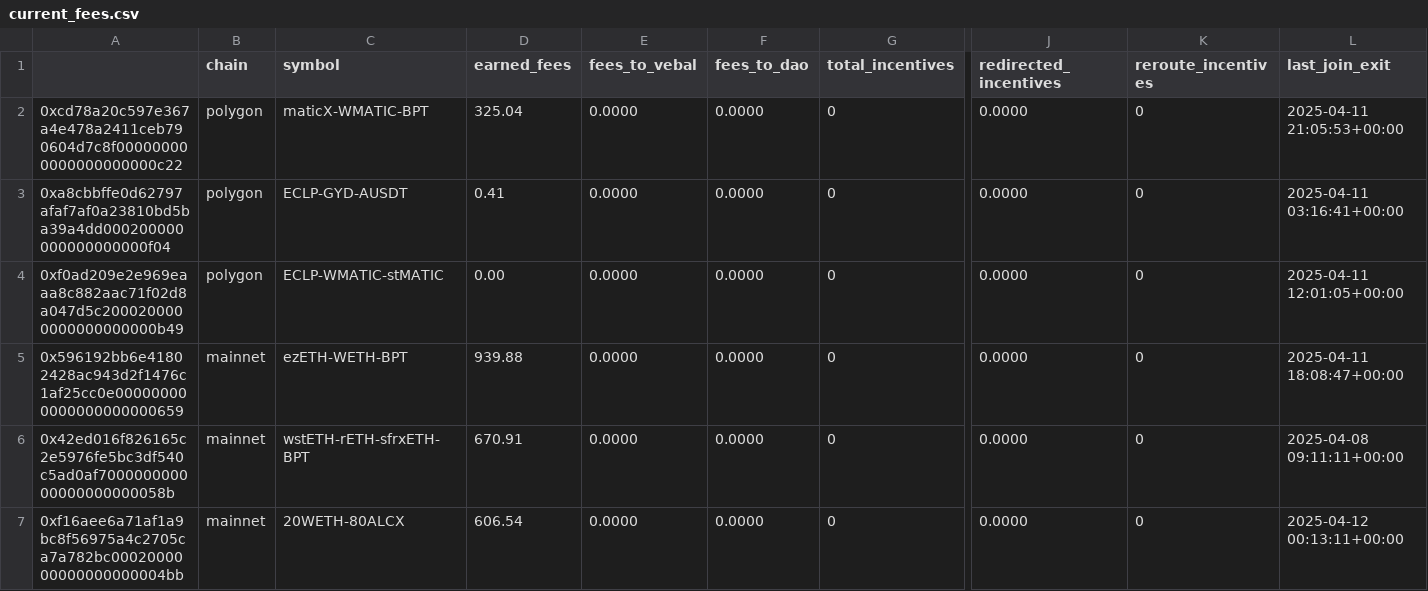
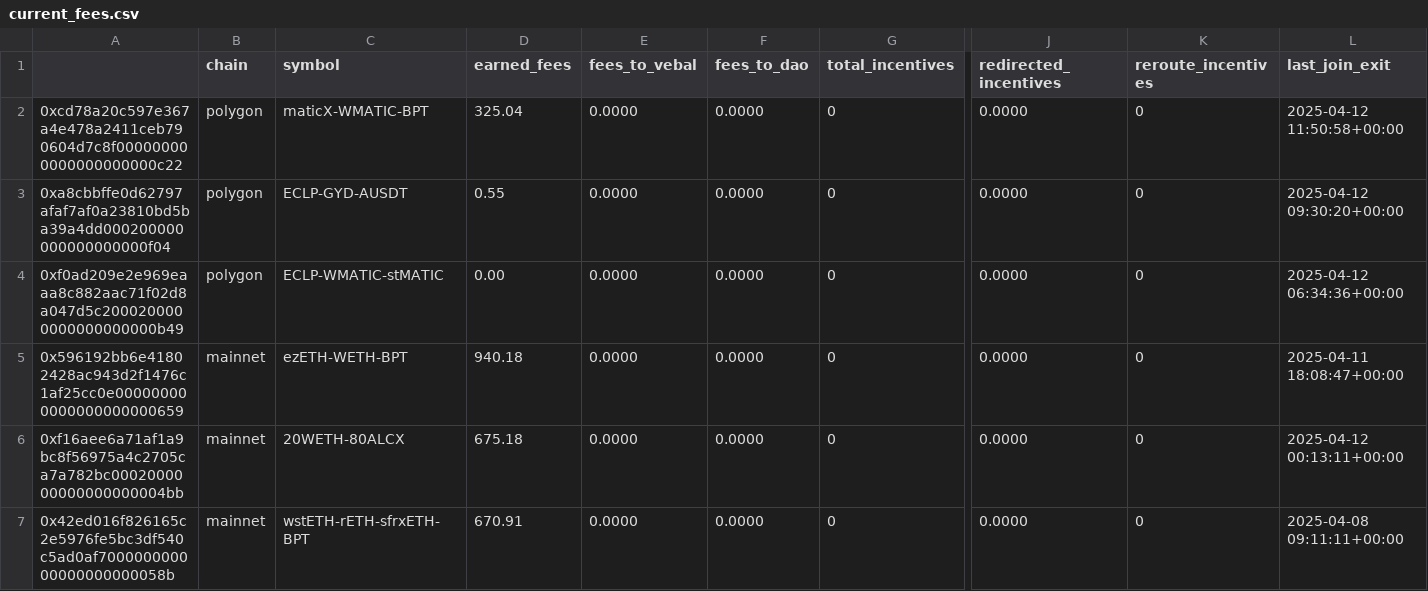
Before and after one commit to BalancerMaxis/protocol_fee_allocator, a CSV file: fee_allocator/allocations/current_fees.csv, drawn as a sheet; only a part is shown, gaps mark what is left out; removed rows and columns are numbered as before the commit, all else as after; rows hold the shown columns only; the diff covers the shown part only; the diff names each change by its address in the sheet, - before the commit and + after, or states it on an @@ line.

```diff
--- a/fee_allocator/allocations/current_fees.csv
+++ b/fee_allocator/allocations/current_fees.csv
-L2 (last_join_exit): 2025-04-11 21:05:53+00:00
+L2 (last_join_exit): 2025-04-12 11:50:58+00:00
-D3 (earned_fees): 0.41
+D3 (earned_fees): 0.55
-L3 (last_join_exit): 2025-04-11 03:16:41+00:00
+L3 (last_join_exit): 2025-04-12 09:30:20+00:00
-L4 (last_join_exit): 2025-04-11 12:01:05+00:00
+L4 (last_join_exit): 2025-04-12 06:34:36+00:00
-D5 (earned_fees): 939.88
+D5 (earned_fees): 940.18
+row 6: 0xf16aee6a71af1a9bc8f56975a4c2705ca7a782bc0002000000000000000004bb | mainnet | 20WETH-80ALCX | 675.18 | 0.0000 | 0.0000 | 0 | 0.0000 | 0 | 2025-04-12 00:13:11+00:00
-row 7: 0xf16aee6a71af1a9bc8f56975a4c2705ca7a782bc0002000000000000000004bb | mainnet | 20WETH-80ALCX | 606.54 | 0.0000 | 0.0000 | 0 | 0.0000 | 0 | 2025-04-12 00:13:11+00:00
```
Also changed, not shown: 4 added rows, 4 removed rows and 34 edited cells elsewhere in this file.
